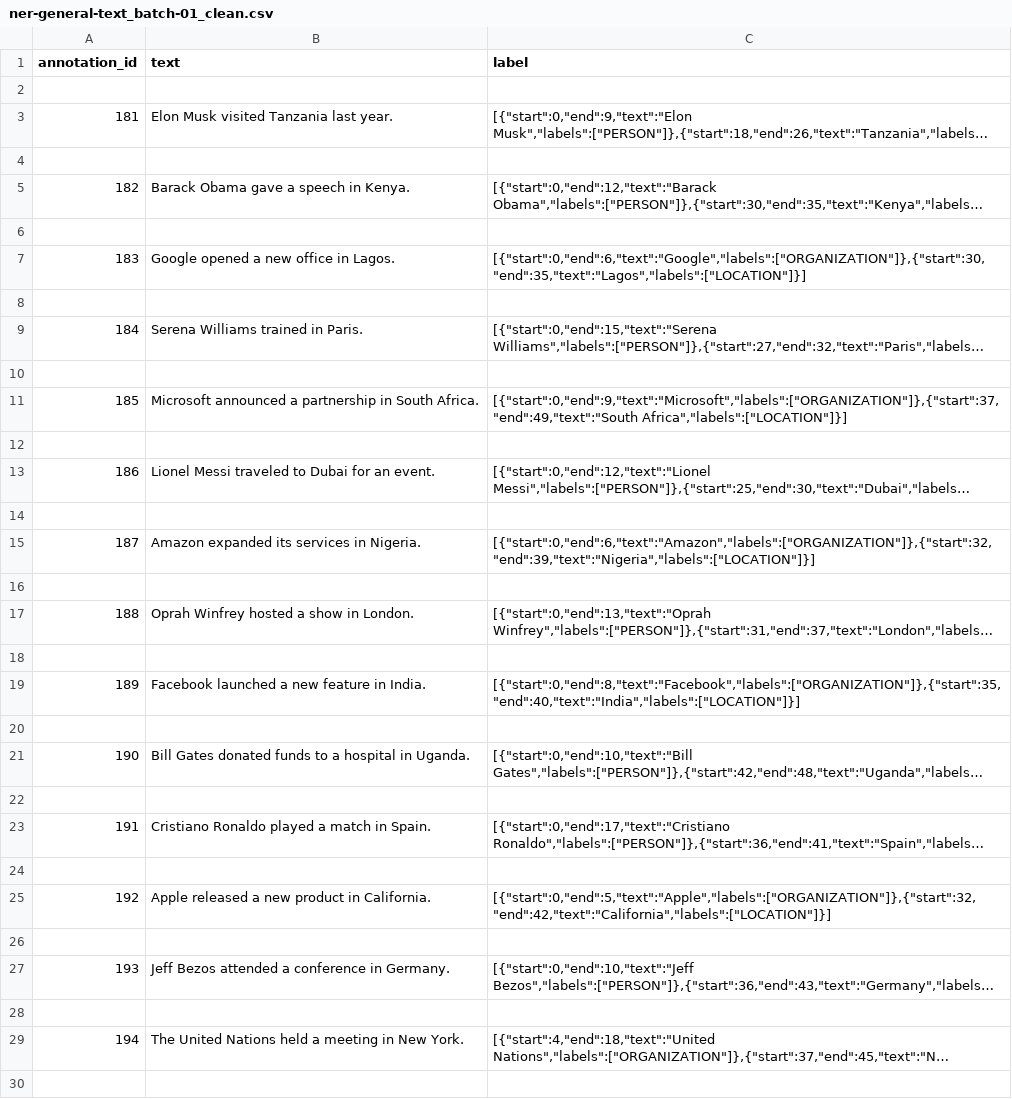
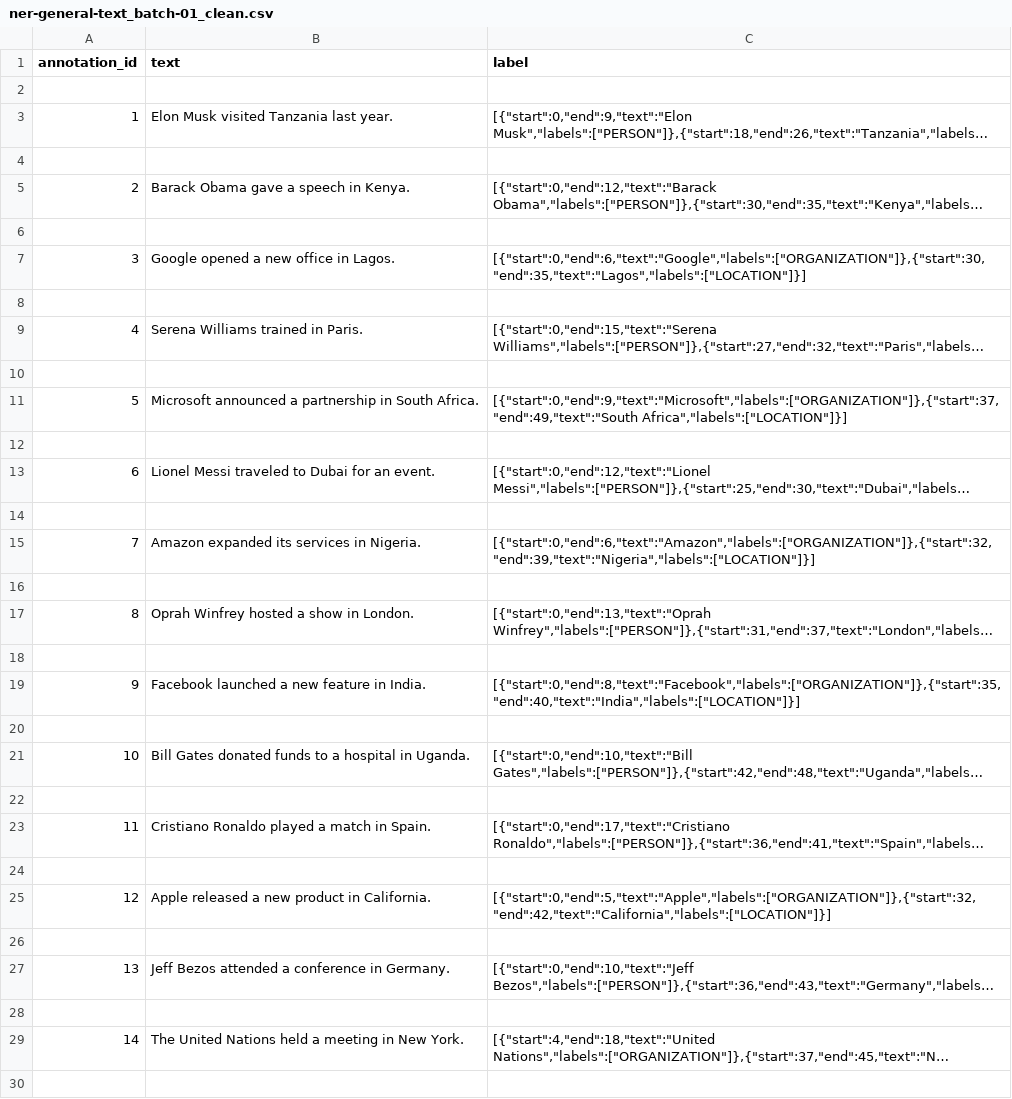
Before and after one commit to Nizar-Kilale/data-annotation-portfolio, a CSV file: project-2-ner/ner-general-text_batch-01_clean.csv, drawn as a sheet; only a part is shown; long unchanged cells end in …; the diff covers the shown part only; the diff names each change by its address in the sheet, - before the commit and + after, or states it on an @@ line.

Commit message:
Update ner-general-text_batch-01_clean.csv

```diff
--- a/project-2-ner/ner-general-text_batch-01_clean.csv
+++ b/project-2-ner/ner-general-text_batch-01_clean.csv
-A3 (annotation_id): 181
+A3 (annotation_id): 1
-A5 (annotation_id): 182
+A5 (annotation_id): 2
-A7 (annotation_id): 183
+A7 (annotation_id): 3
-A9 (annotation_id): 184
+A9 (annotation_id): 4
-A11 (annotation_id): 185
+A11 (annotation_id): 5
-A13 (annotation_id): 186
+A13 (annotation_id): 6
-A15 (annotation_id): 187
+A15 (annotation_id): 7
-A17 (annotation_id): 188
+A17 (annotation_id): 8
-A19 (annotation_id): 189
+A19 (annotation_id): 9
-A21 (annotation_id): 190
+A21 (annotation_id): 10
-A23 (annotation_id): 191
+A23 (annotation_id): 11
-A25 (annotation_id): 192
+A25 (annotation_id): 12
-A27 (annotation_id): 193
+A27 (annotation_id): 13
-A29 (annotation_id): 194
+A29 (annotation_id): 14
```
Also changed, not shown: 16 edited cells elsewhere in this file.
